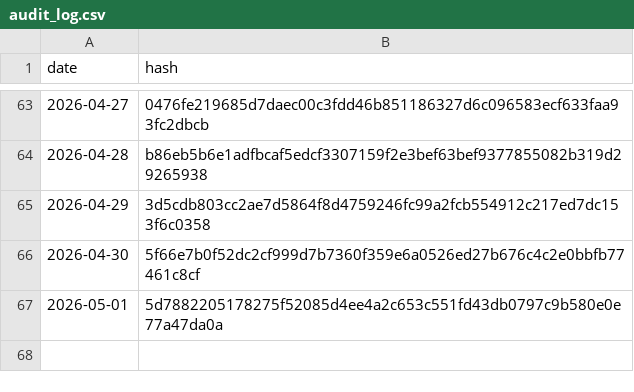
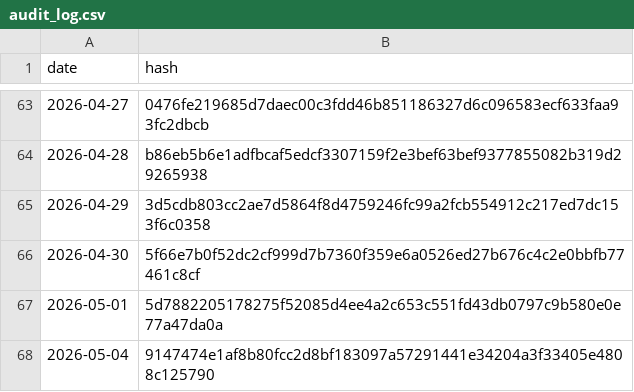
Before and after one commit to BibhaCoder/AAPIS-Audit-Log, a CSV file: audit_log.csv, drawn as a sheet; only a part is shown, gaps mark what is left out.

Commit message:
Public Audit Update 2026-05-04

```diff
--- a/audit_log.csv
+++ b/audit_log.csv
@@ -67 +67,2 @@ date,hash
 2026-05-01,5d7882205178275f52085d4ee4a2c653c551fd43db0797c9b580e0e77a47da0a
+2026-05-04,9147474e1af8b80fcc2d8bf183097a57291441e34204a3f33405e4808c125790
```
